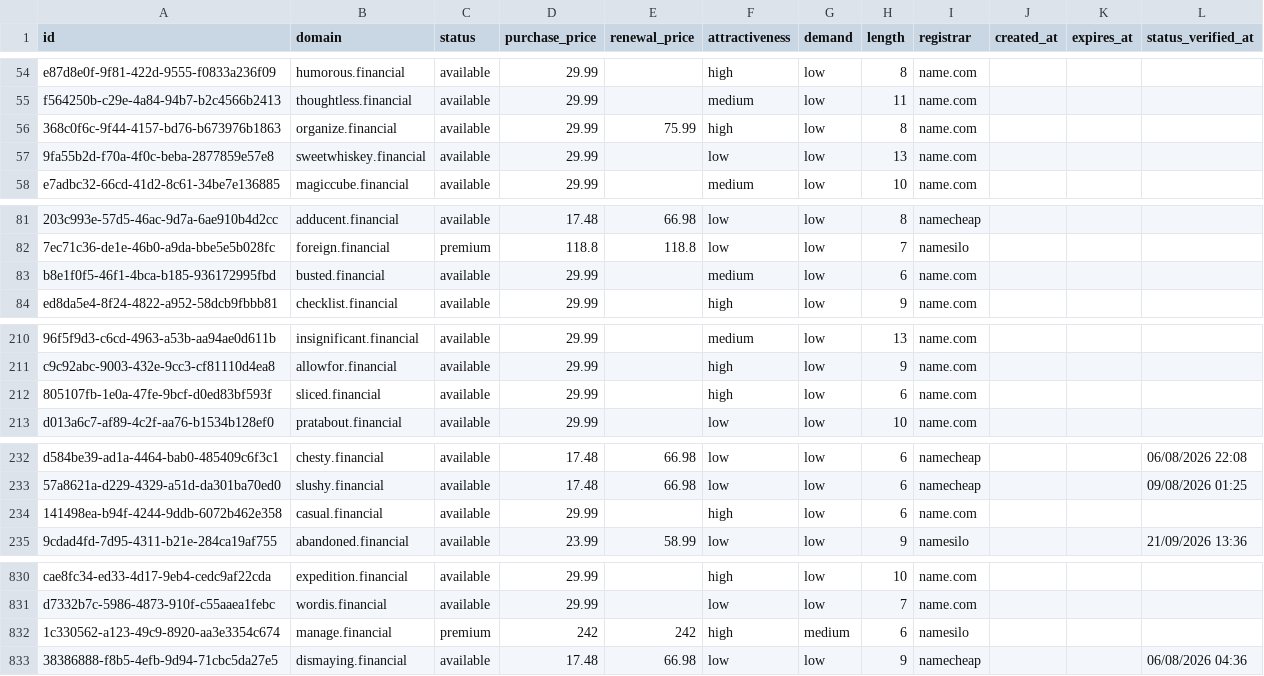
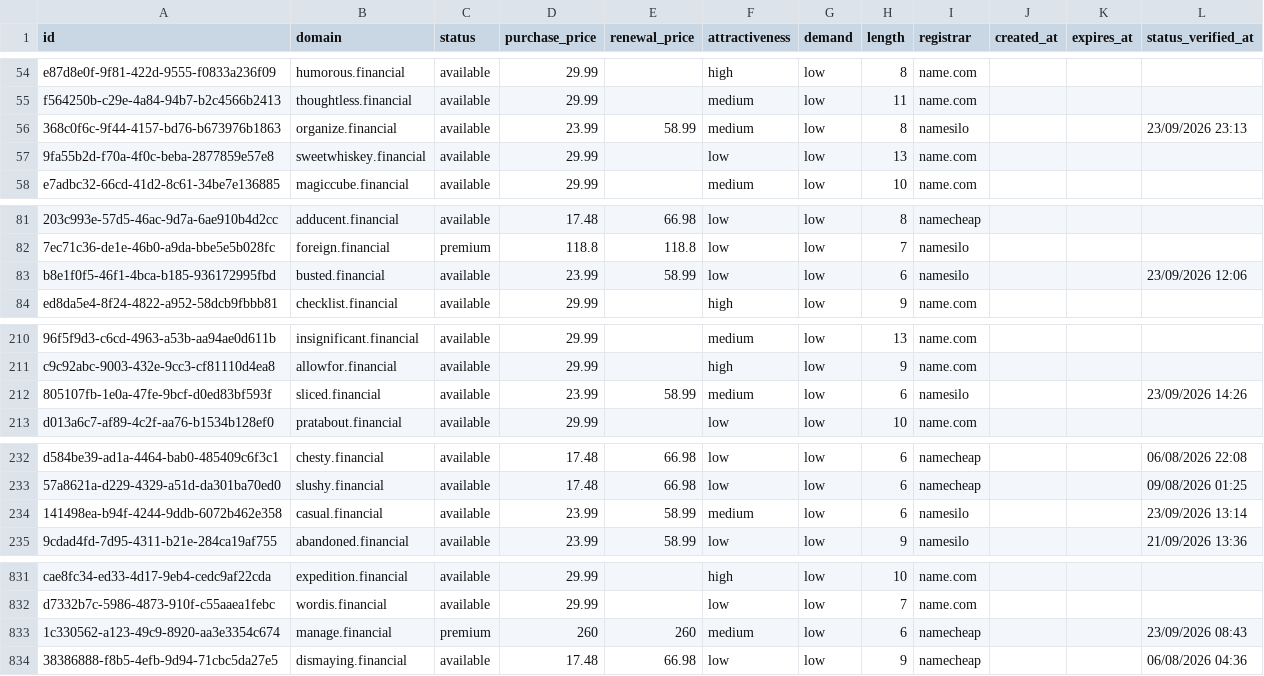
Before and after one commit to UniqueDomains/financial-oneword-domains, a CSV file: financial.csv, drawn as a sheet; only a part is shown, gaps mark what is left out; addresses are those after the commit; the diff covers the shown part only; the diff names each change by its address in the sheet, - before the commit and + after, or states it on an @@ line.

```diff
--- a/financial.csv
+++ b/financial.csv
-D56 (purchase_price): 29.99
+D56 (purchase_price): 23.99
-E56 (renewal_price): 75.99
+E56 (renewal_price): 58.99
-F56 (attractiveness): high
+F56 (attractiveness): medium
-I56 (registrar): name.com
+I56 (registrar): namesilo
-L56 (status_verified_at): (empty)
+L56 (status_verified_at): 23/09/2026 23:13
-D83 (purchase_price): 29.99
+D83 (purchase_price): 23.99
-E83 (renewal_price): (empty)
+E83 (renewal_price): 58.99
-F83 (attractiveness): medium
+F83 (attractiveness): low
-I83 (registrar): name.com
+I83 (registrar): namesilo
-L83 (status_verified_at): (empty)
+L83 (status_verified_at): 23/09/2026 12:06
-D212 (purchase_price): 29.99
+D212 (purchase_price): 23.99
-E212 (renewal_price): (empty)
+E212 (renewal_price): 58.99
-F212 (attractiveness): high
+F212 (attractiveness): medium
-I212 (registrar): name.com
+I212 (registrar): namesilo
-L212 (status_verified_at): (empty)
+L212 (status_verified_at): 23/09/2026 14:26
-D234 (purchase_price): 29.99
+D234 (purchase_price): 23.99
-E234 (renewal_price): (empty)
+E234 (renewal_price): 58.99
-F234 (attractiveness): high
+F234 (attractiveness): medium
-I234 (registrar): name.com
+I234 (registrar): namesilo
-L234 (status_verified_at): (empty)
+L234 (status_verified_at): 23/09/2026 13:14
-D833 (purchase_price): 242
+D833 (purchase_price): 260
-E833 (renewal_price): 242
+E833 (renewal_price): 260
-F833 (attractiveness): high
+F833 (attractiveness): medium
-G833 (demand): medium
+G833 (demand): low
-I833 (registrar): namesilo
+I833 (registrar): namecheap
-L833 (status_verified_at): (empty)
+L833 (status_verified_at): 23/09/2026 08:43
```
Also changed, not shown: 1 added row, 1 removed row and 156 edited cells elsewhere in this file, 4 other files.
